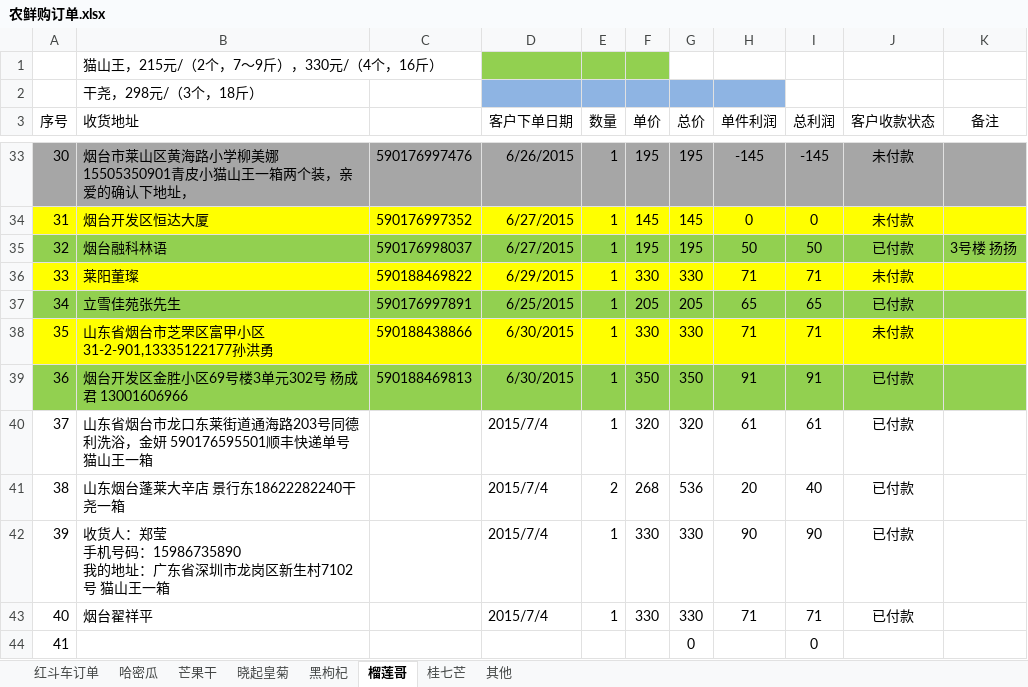
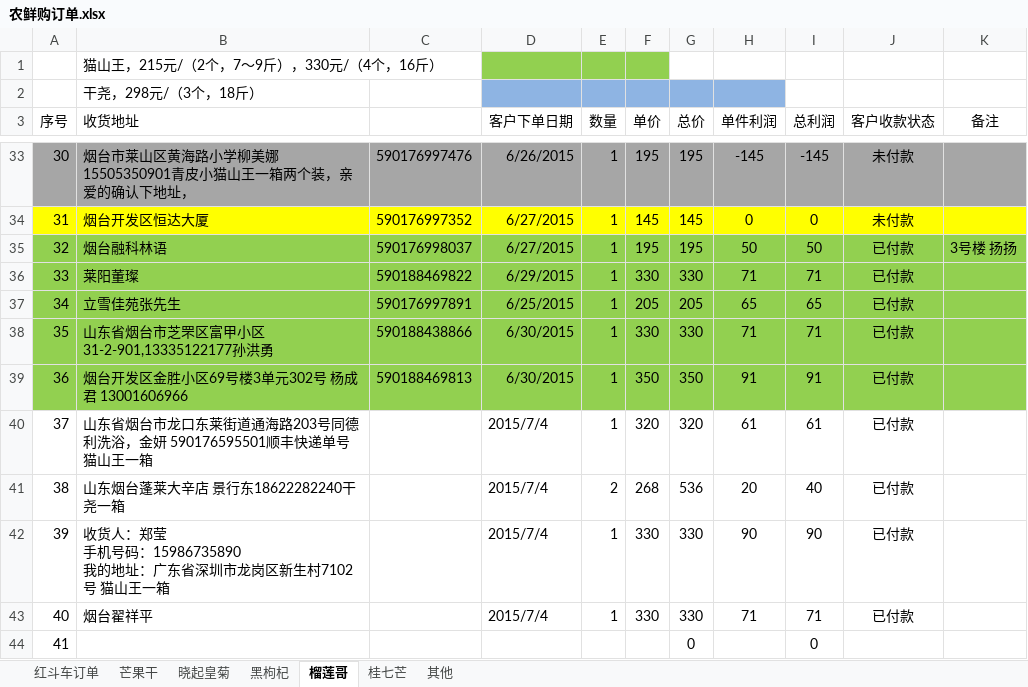
Before and after one commit to ettor/miyou, an Excel workbook: Documents/农鲜购订单.xlsx, sheet 榴莲哥, drawn as a sheet; only a part is shown, gaps mark what is left out; values as stored, in another font and other column widths than the file's, no borders; the diff names each change by its address in the sheet, - before the commit and + after, or states it on an @@ line.

```diff
--- a/Documents/农鲜购订单.xlsx (sheet 榴莲哥)
+++ b/Documents/农鲜购订单.xlsx (sheet 榴莲哥)
@@ sheet tab hidden: 哈密瓜 @@
-A36:K36 fill: #FFFF00
+A36:K36 fill: #92D050
-J36 (客户收款状态): 未付款
+J36 (客户收款状态): 已付款
-A38:K38 fill: #FFFF00
+A38:K38 fill: #92D050
-J38 (客户收款状态): 未付款
+J38 (客户收款状态): 已付款
```
